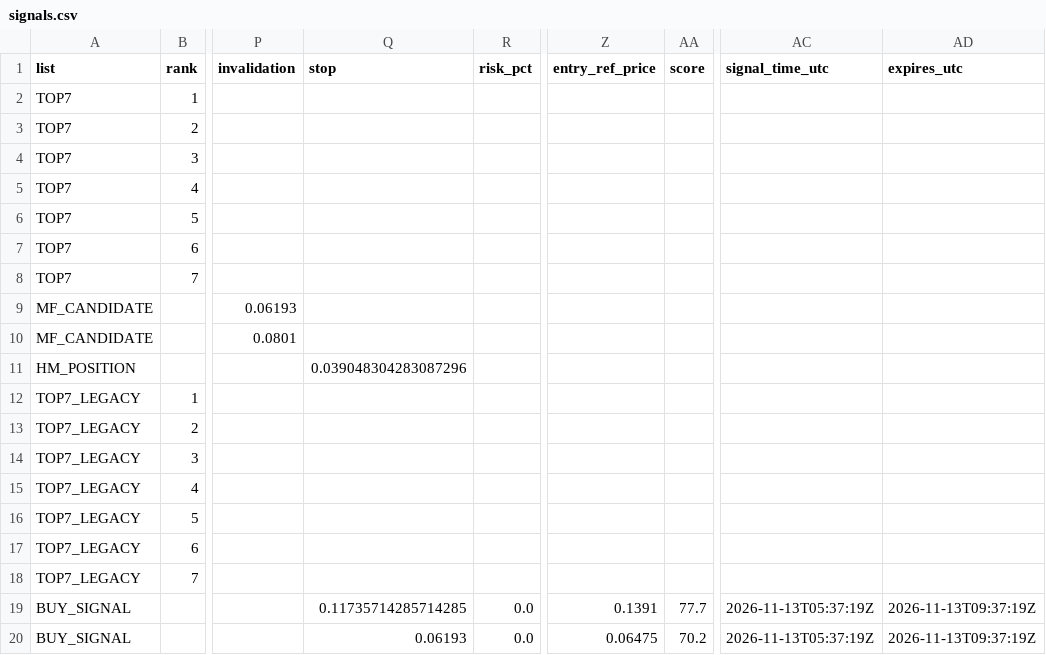
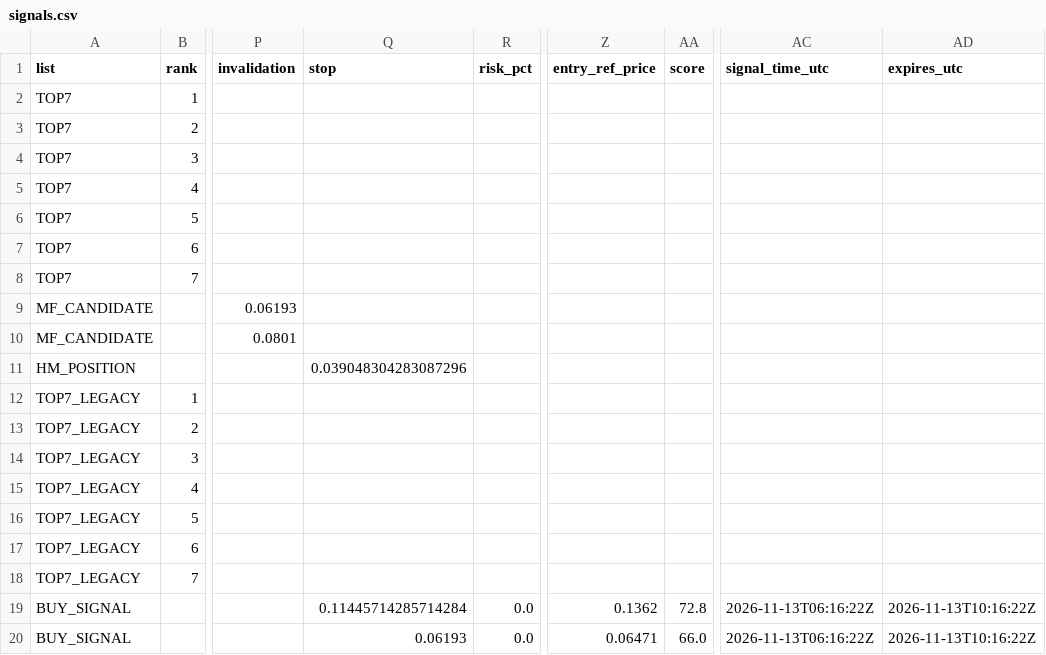
Before and after one commit to fu5202ture-beep/cqs-dashboard, a CSV file: signals.csv, drawn as a sheet; only a part is shown, gaps mark what is left out; the diff names each change by its address in the sheet, - before the commit and + after, or states it on an @@ line.

```diff
--- a/signals.csv
+++ b/signals.csv
-Q19 (stop): 0.11735714285714285
+Q19 (stop): 0.11445714285714284
-Z19 (entry_ref_price): 0.1391
+Z19 (entry_ref_price): 0.1362
-AA19 (score): 77.7
+AA19 (score): 72.8
-AC19:AC20 (signal_time_utc): 2026-11-13T05:37:19Z
+AC19:AC20 (signal_time_utc): 2026-11-13T06:16:22Z
-AD19:AD20 (expires_utc): 2026-11-13T09:37:19Z
+AD19:AD20 (expires_utc): 2026-11-13T10:16:22Z
-Z20 (entry_ref_price): 0.06475
+Z20 (entry_ref_price): 0.06471
-AA20 (score): 70.2
+AA20 (score): 66.0
```
Also changed, not shown: 2 other files.
